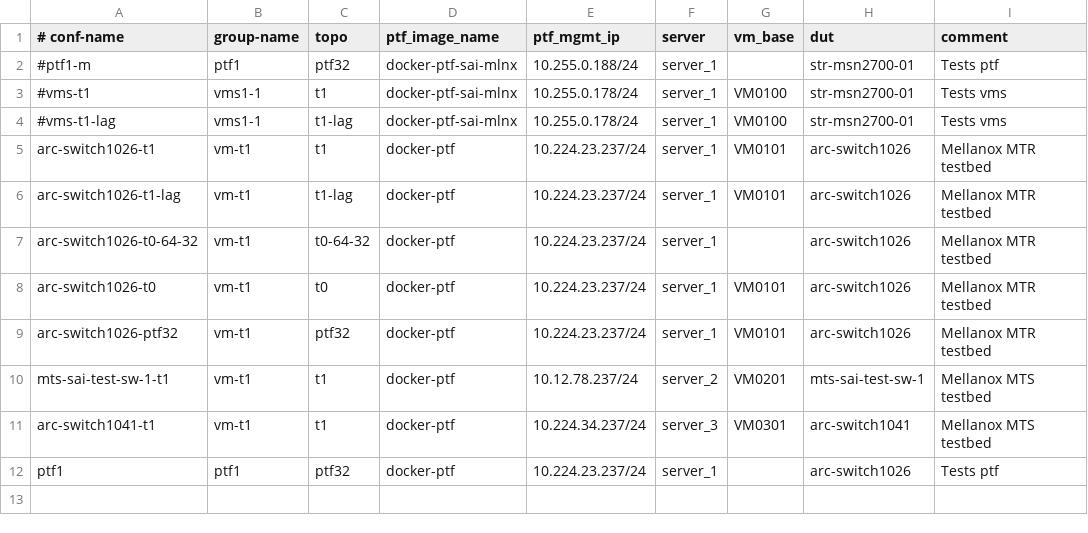
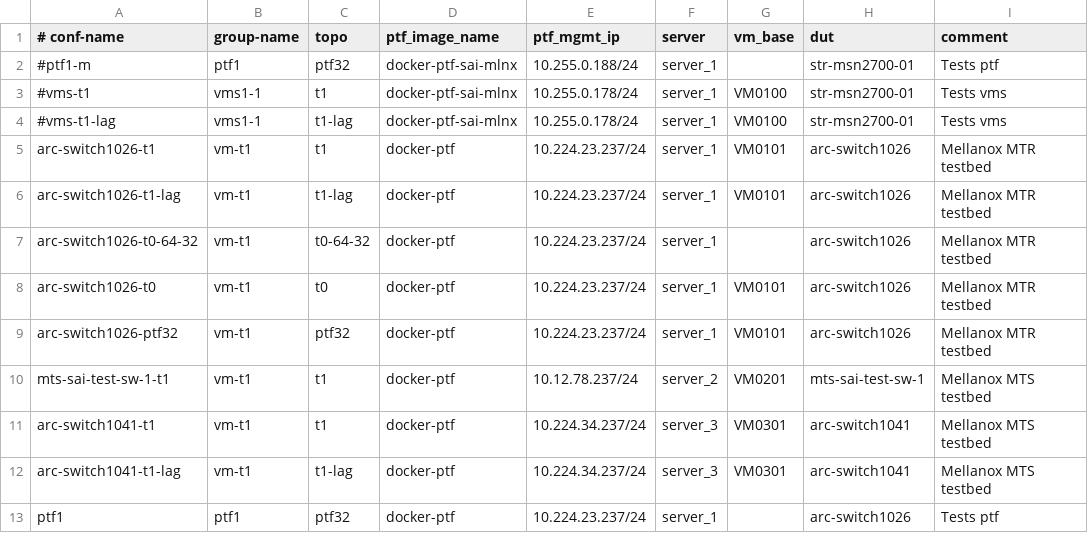
Before and after one commit to yvolynets-mlnx/sonic-mgmt, a CSV file: ansible/testbed.csv, drawn as a sheet.

Commit message:
[local]: Add arc-switch1041-t1-lag to testbed.csv.

```diff
--- a/ansible/testbed.csv
+++ b/ansible/testbed.csv
@@ -11,2 +11,3 @@ mts-sai-test-sw-1-t1,vm-t1,t1,docker-ptf,10.12.78.237/24,server_2,VM0201,mts-sai
 arc-switch1041-t1,vm-t1,t1,docker-ptf,10.224.34.237/24,server_3,VM0301,arc-switch1041,Mellanox MTS testbed
+arc-switch1041-t1-lag,vm-t1,t1-lag,docker-ptf,10.224.34.237/24,server_3,VM0301,arc-switch1041,Mellanox MTS testbed
 ptf1,ptf1,ptf32,docker-ptf,10.224.23.237/24,server_1,,arc-switch1026,Tests ptf
```
